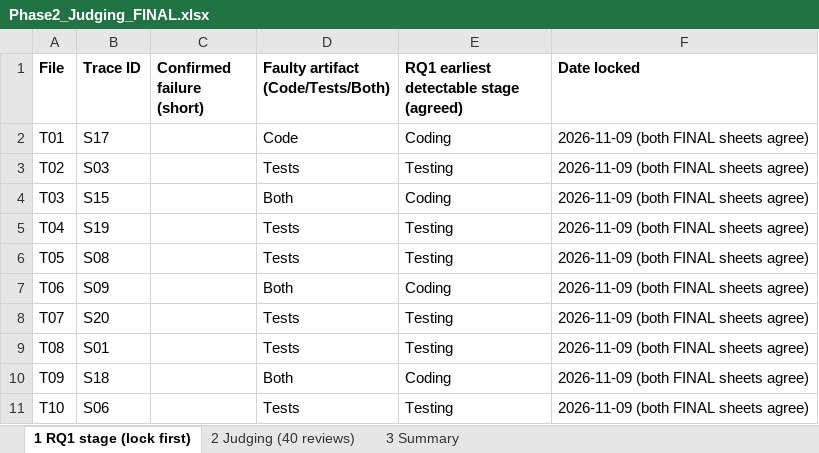
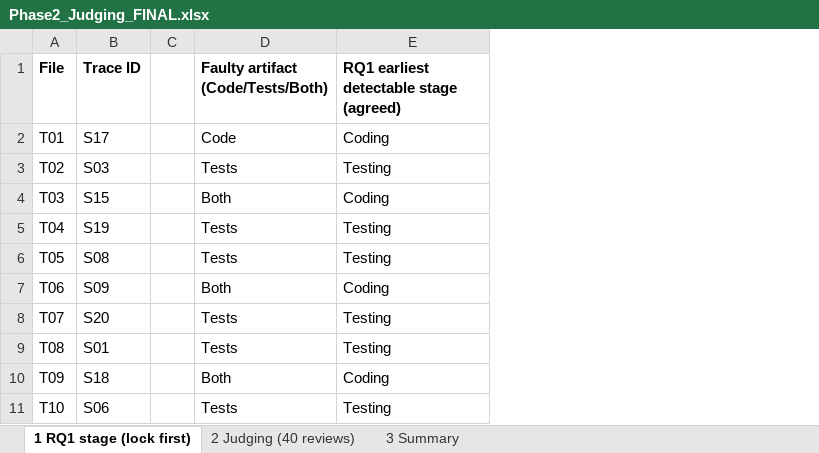
Before and after one commit to Munerah-alajmi/who-checks-the-checker, an Excel workbook: 3_phase2/Phase2_Judging_FINAL.xlsx, sheet 1 RQ1 stage (lock first), drawn as a sheet; values as stored, in another font and other column widths than the file's, no borders; removed rows and columns are numbered as before the commit, all else as after; the diff names each change by its address in the sheet, - before the commit and + after, or states it on an @@ line.

```diff
--- a/3_phase2/Phase2_Judging_FINAL.xlsx (sheet 1 RQ1 stage (lock first))
+++ b/3_phase2/Phase2_Judging_FINAL.xlsx (sheet 1 RQ1 stage (lock first))
-column C (Confirmed failure (short)), empty
+column C, empty
-column F (Date locked), rows 2-11: all 2026-11-09 (both FINAL sheets agree)
```
Also changed, not shown: sheet 2 Judging (40 reviews), sheet 3 Summary.
